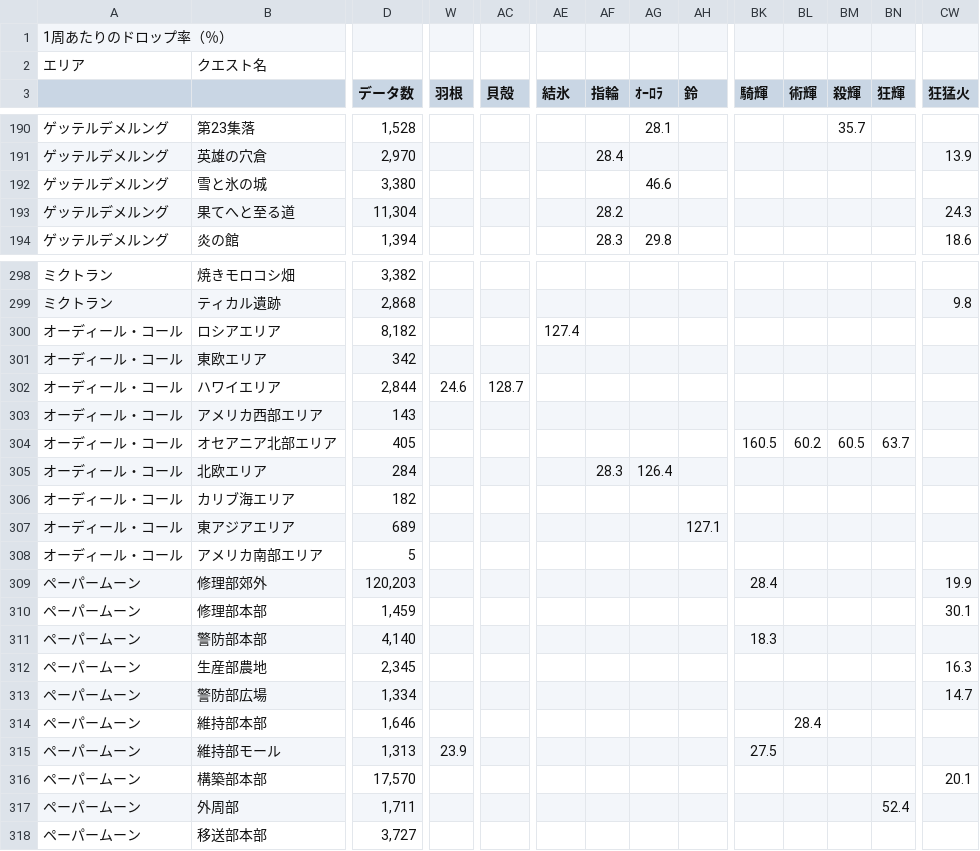
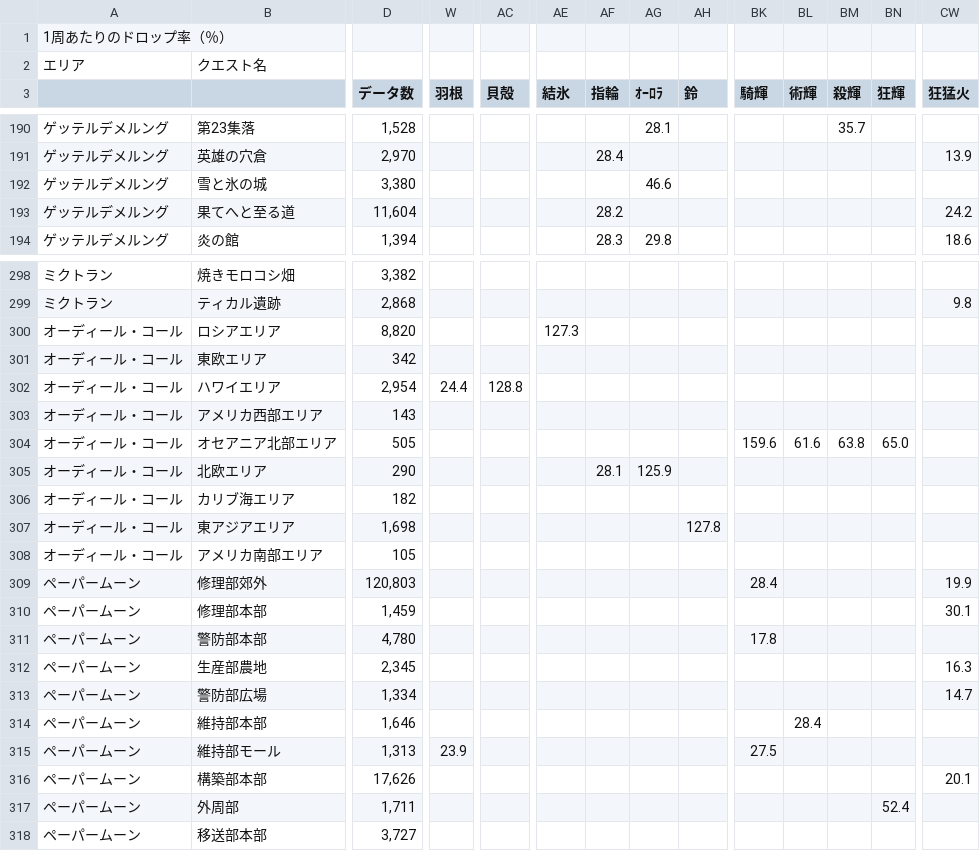
Before and after one commit to chaldea-center/chaldea-data, a CSV file: wiki/domus_aurea_drop_sheet.csv, drawn as a sheet; only a part is shown, gaps mark what is left out; the diff covers the shown part only; the diff names each change by its address in the sheet, - before the commit and + after, or states it on an @@ line.

Commit message:
Update domus data

```diff
--- a/wiki/domus_aurea_drop_sheet.csv
+++ b/wiki/domus_aurea_drop_sheet.csv
-D193 (データ数): 11,304
+D193 (データ数): 11,604
-CW193 (狂猛火): 24.3
+CW193 (狂猛火): 24.2
-D300 (データ数): 8,182
+D300 (データ数): 8,820
-AE300 (結氷): 127.4
+AE300 (結氷): 127.3
-D302 (データ数): 2,844
+D302 (データ数): 2,954
-W302 (羽根): 24.6
+W302 (羽根): 24.4
-AC302 (貝殻): 128.7
+AC302 (貝殻): 128.8
-D304 (データ数): 405
+D304 (データ数): 505
-BK304 (騎輝): 160.5
+BK304 (騎輝): 159.6
-BL304 (術輝): 60.2
+BL304 (術輝): 61.6
-BM304 (殺輝): 60.5
+BM304 (殺輝): 63.8
-BN304 (狂輝): 63.7
+BN304 (狂輝): 65.0
-D305 (データ数): 284
+D305 (データ数): 290
-AF305 (指輪): 28.3
+AF305 (指輪): 28.1
-AG305 (ｵｰﾛﾗ): 126.4
+AG305 (ｵｰﾛﾗ): 125.9
-D307 (データ数): 689
+D307 (データ数): 1,698
-AH307 (鈴): 127.1
+AH307 (鈴): 127.8
-D308 (データ数): 5
+D308 (データ数): 105
-D309 (データ数): 120,203
+D309 (データ数): 120,803
-D311 (データ数): 4,140
+D311 (データ数): 4,780
-BK311 (騎輝): 18.3
+BK311 (騎輝): 17.8
-D316 (データ数): 17,570
+D316 (データ数): 17,626
```
Also changed, not shown: 89 edited cells elsewhere in this file, 1 other file.
